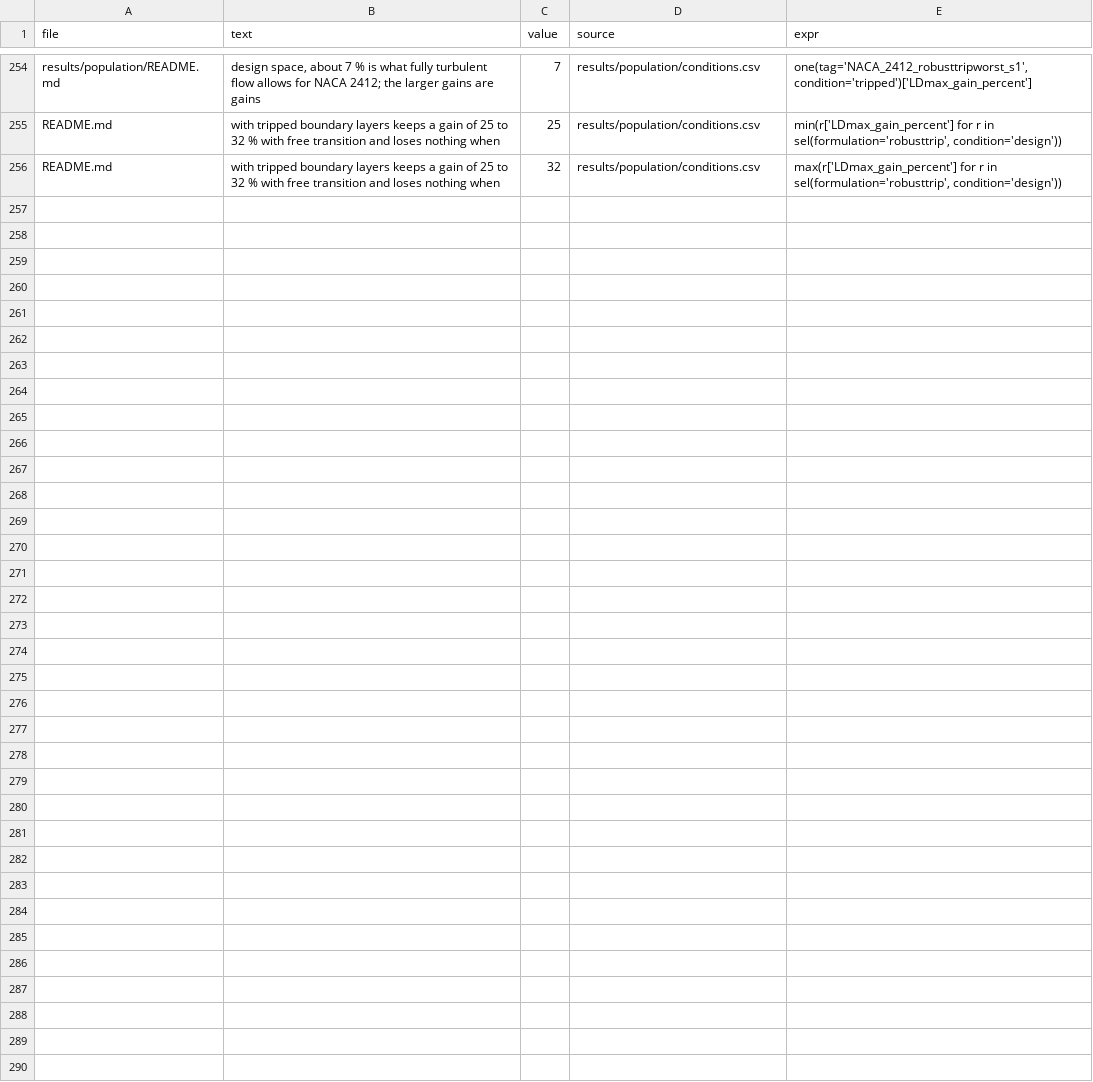
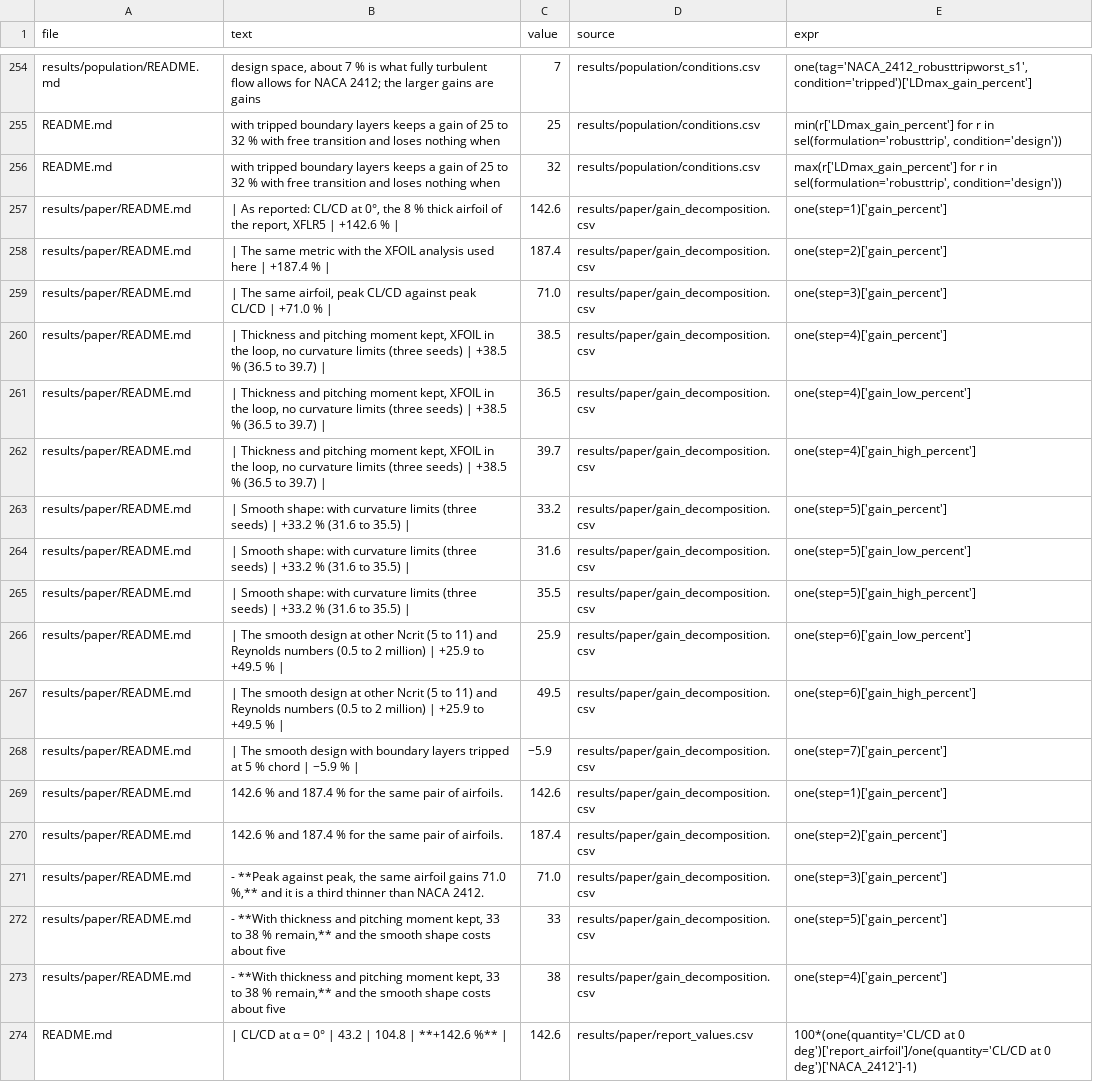
Before and after one commit to Sne-k/airfoil-geometry-optimization, a CSV file: tools/numbers.csv, drawn as a sheet; only a part is shown, gaps mark what is left out.

```diff
--- a/tools/numbers.csv
+++ b/tools/numbers.csv
@@ -256 +256,19 @@ README.md,  with tripped boundary layers keeps a gain of 25 to 32 % with free tr
 README.md,  with tripped boundary layers keeps a gain of 25 to 32 % with free transition and loses nothing when,32,results/population/conditions.csv,"max(r['LDmax_gain_percent'] for r in sel(formulation='robusttrip', condition='design'))"
+results/paper/README.md,"| As reported: CL/CD at 0°, the 8 % thick airfoil of the report, XFLR5 | +142.6 % |",142.6,results/paper/gain_decomposition.csv,one(step=1)['gain_percent']
+results/paper/README.md,| The same metric with the XFOIL analysis used here | +187.4 % |,187.4,results/paper/gain_decomposition.csv,one(step=2)['gain_percent']
+results/paper/README.md,"| The same airfoil, peak CL/CD against peak CL/CD | +71.0 % |",71.0,results/paper/gain_decomposition.csv,one(step=3)['gain_percent']
+results/paper/README.md,"| Thickness and pitching moment kept, XFOIL in the loop, no curvature limits (three seeds) | +38.5 % (36.5 to 39.7) |",38.5,results/paper/gain_decomposition.csv,one(step=4)['gain_percent']
+results/paper/README.md,"| Thickness and pitching moment kept, XFOIL in the loop, no curvature limits (three seeds) | +38.5 % (36.5 to 39.7) |",36.5,results/paper/gain_decomposition.csv,one(step=4)['gain_low_percent']
+results/paper/README.md,"| Thickness and pitching moment kept, XFOIL in the loop, no curvature limits (three seeds) | +38.5 % (36.5 to 39.7) |",39.7,results/paper/gain_decomposition.csv,one(step=4)['gain_high_percent']
+results/paper/README.md,| Smooth shape: with curvature limits (three seeds) | +33.2 % (31.6 to 35.5) |,33.2,results/paper/gain_decomposition.csv,one(step=5)['gain_percent']
+results/paper/README.md,| Smooth shape: with curvature limits (three seeds) | +33.2 % (31.6 to 35.5) |,31.6,results/paper/gain_decomposition.csv,one(step=5)['gain_low_percent']
+results/paper/README.md,| Smooth shape: with curvature limits (three seeds) | +33.2 % (31.6 to 35.5) |,35.5,results/paper/gain_decomposition.csv,one(step=5)['gain_high_percent']
+results/paper/README.md,| The smooth design at other Ncrit (5 to 11) and Reynolds numbers (0.5 to 2 million) | +25.9 to +49.5 % |,25.9,results/paper/gain_decomposition.csv,one(step=6)['gain_low_percent']
+results/paper/README.md,| The smooth design at other Ncrit (5 to 11) and Reynolds numbers (0.5 to 2 million) | +25.9 to +49.5 % |,49.5,results/paper/gain_decomposition.csv,one(step=6)['gain_high_percent']
+results/paper/README.md,| The smooth design with boundary layers tripped at 5 % chord | −5.9 % |,−5.9,results/paper/gain_decomposition.csv,one(step=7)['gain_percent']
+results/paper/README.md,  142.6 % and 187.4 % for the same pair of airfoils.,142.6,results/paper/gain_decomposition.csv,one(step=1)['gain_percent']
+results/paper/README.md,  142.6 % and 187.4 % for the same pair of airfoils.,187.4,results/paper/gain_decomposition.csv,one(step=2)['gain_percent']
+results/paper/README.md,"- **Peak against peak, the same airfoil gains 71.0 %,** and it is a third thinner than NACA 2412.",71.0,results/paper/gain_decomposition.csv,one(step=3)['gain_percent']
+results/paper/README.md,"- **With thickness and pitching moment kept, 33 to 38 % remain,** and the smooth shape costs about five",33,results/paper/gain_decomposition.csv,one(step=5)['gain_percent']
+results/paper/README.md,"- **With thickness and pitching moment kept, 33 to 38 % remain,** and the smooth shape costs about five",38,results/paper/gain_decomposition.csv,one(step=4)['gain_percent']
+README.md,| CL/CD at α = 0° | 43.2 | 104.8 | **+142.6 %** |,142.6,results/paper/report_values.csv,100*(one(quantity='CL/CD at 0 deg')['report_airfoil']/one(quantity='CL/CD at 0 deg')['NACA_2412']-1)
```
Also changed, not shown: 6 other files.
